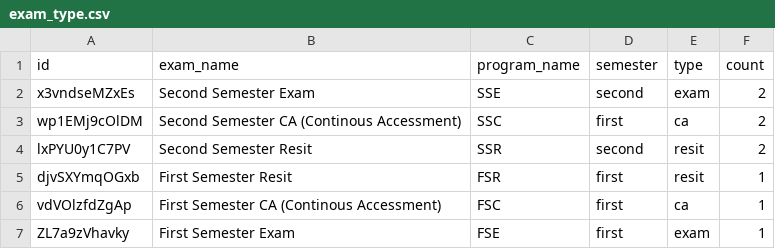
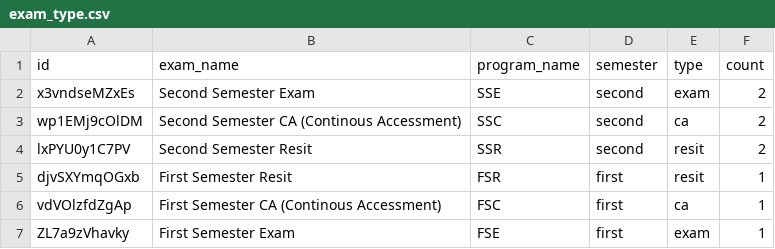
Before and after one commit to smart-school-suite/school_smart_suite_api, a CSV file: public/data/exam_type.csv, drawn as a sheet.

```diff
--- a/public/data/exam_type.csv
+++ b/public/data/exam_type.csv
@@ -2,3 +2,3 @@ id,exam_name,program_name,semester,type,count
 x3vndseMZxEs,Second Semester Exam,SSE,second,exam,2
-wp1EMj9cOlDM,Second Semester CA (Continous Accessment),SSC,first,ca,2
+wp1EMj9cOlDM,Second Semester CA (Continous Accessment),SSC,second,ca,2
 lxPYU0y1C7PV,Second Semester Resit,SSR,second,resit,2
```
Also changed, not shown: 50 other files.
